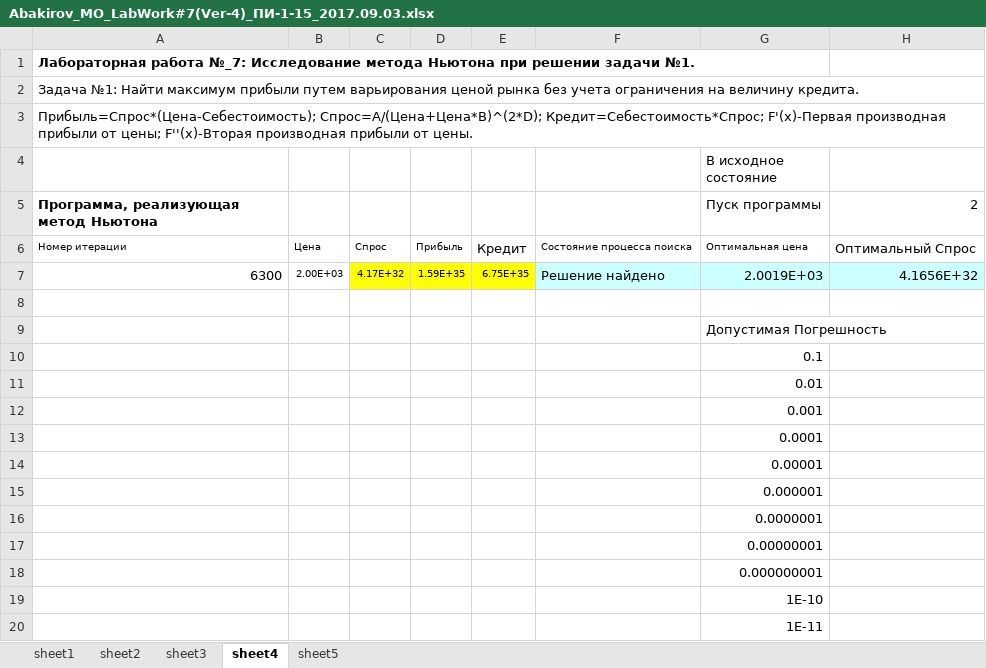
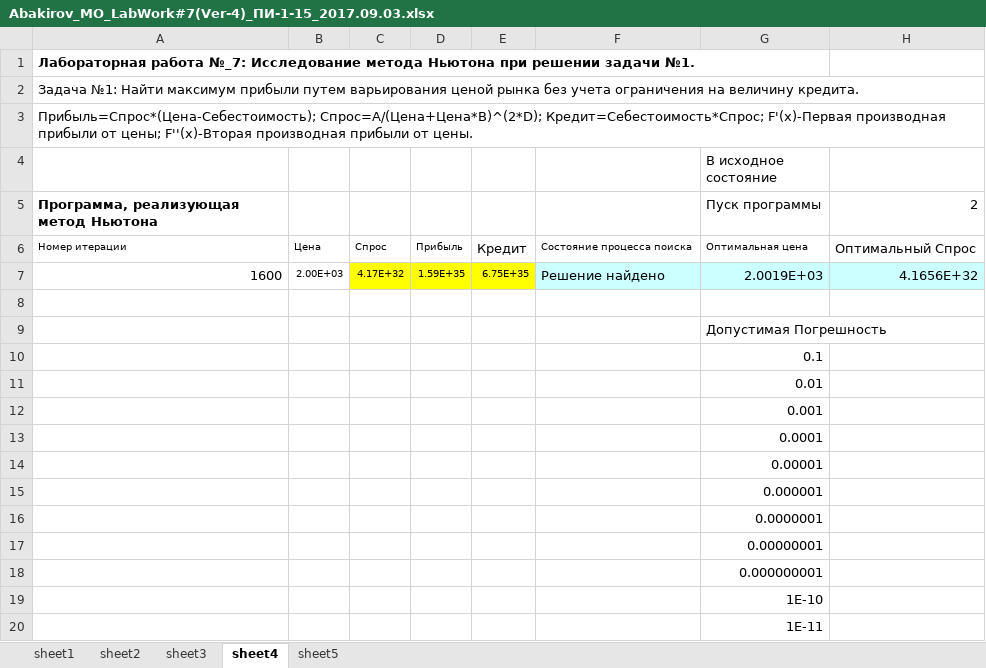
Before and after one commit to nabakirov/se_3, an Excel workbook: mo/lab_7/Abakirov_MO_LabWork#7(Ver-4)_ПИ-1-15_2017.09.03.xlsx, sheet sheet4, drawn as a sheet; only a part is shown; values as stored, in another font and other column widths than the file's, no borders; charts and pictures and conditional formats not drawn; the diff names each change by its address in the sheet, - before the commit and + after, or states it on an @@ line.

```diff
--- a/mo/lab_7/Abakirov_MO_LabWork#7(Ver-4)_ПИ-1-15_2017.09.03.xlsx (sheet sheet4)
+++ b/mo/lab_7/Abakirov_MO_LabWork#7(Ver-4)_ПИ-1-15_2017.09.03.xlsx (sheet sheet4)
-A7: 6300
+A7: 1600
```
Also changed, not shown: sheet sheet3, charts or pictures, 2 other files.
